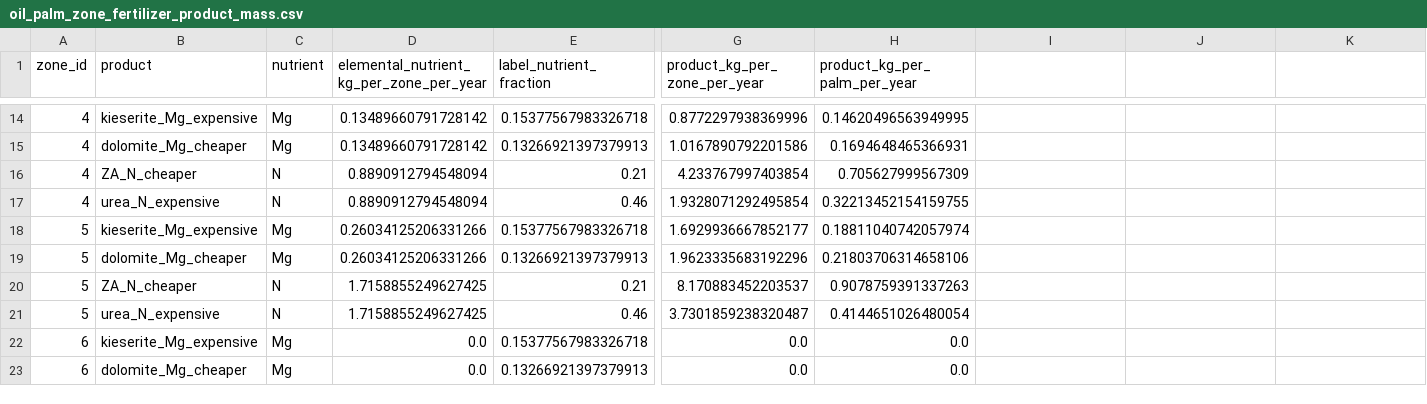
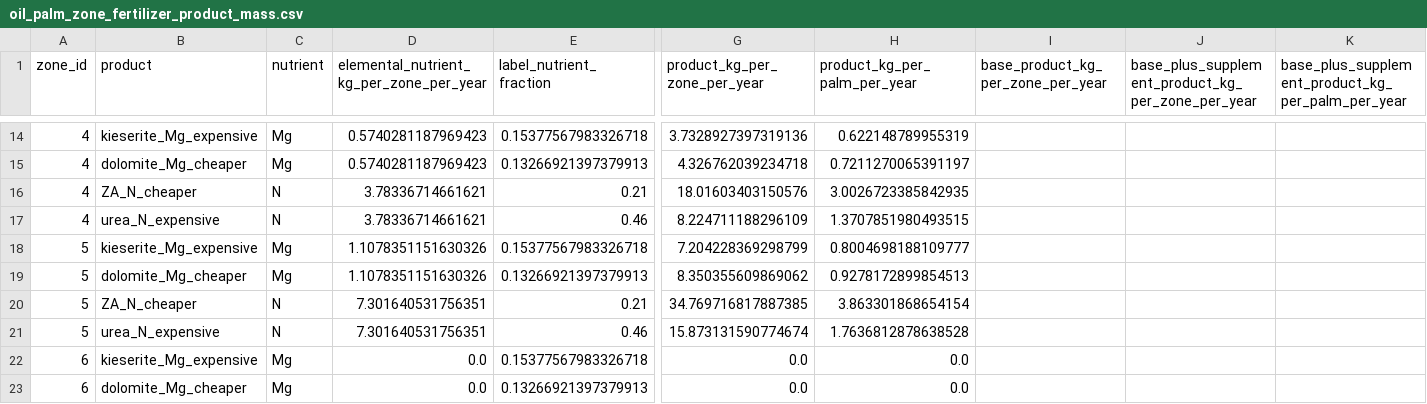
Before and after one commit to PT-Tunas-Kelapa-Tunggal/machine-learning, a CSV file: segmentation/iteration2/oil_palm_zone_fertilizer_product_mass.csv, drawn as a sheet; only a part is shown, gaps mark what is left out; the diff covers the shown part only; the diff names each change by its address in the sheet, - before the commit and + after, or states it on an @@ line.

```diff
--- a/segmentation/iteration2/oil_palm_zone_fertilizer_product_mass.csv
+++ b/segmentation/iteration2/oil_palm_zone_fertilizer_product_mass.csv
-I1: (empty)
+I1: base_product_kg_per_zone_per_year
-J1: (empty)
+J1: base_plus_supplement_product_kg_per_zone_per_year
-K1: (empty)
+K1: base_plus_supplement_product_kg_per_palm_per_year
-D14:D15: 0.13489660791728142
+D14:D15: 0.5740281187969423
-G14 (product_kg_per_zone_per_year): 0.8772297938369996
+G14 (product_kg_per_zone_per_year): 3.7328927397319136
-H14 (product_kg_per_palm_per_year): 0.14620496563949995
+H14 (product_kg_per_palm_per_year): 0.622148789955319
-G15 (product_kg_per_zone_per_year): 1.0167890792201586
+G15 (product_kg_per_zone_per_year): 4.326762039234718
-H15 (product_kg_per_palm_per_year): 0.1694648465366931
+H15 (product_kg_per_palm_per_year): 0.7211270065391197
-D16:D17: 0.8890912794548094
+D16:D17: 3.78336714661621
-G16 (product_kg_per_zone_per_year): 4.233767997403854
+G16 (product_kg_per_zone_per_year): 18.01603403150576
-H16 (product_kg_per_palm_per_year): 0.705627999567309
+H16 (product_kg_per_palm_per_year): 3.0026723385842935
-G17 (product_kg_per_zone_per_year): 1.9328071292495854
+G17 (product_kg_per_zone_per_year): 8.224711188296109
-H17 (product_kg_per_palm_per_year): 0.32213452154159755
+H17 (product_kg_per_palm_per_year): 1.3707851980493515
-D18:D19: 0.26034125206331266
+D18:D19: 1.1078351151630326
-G18 (product_kg_per_zone_per_year): 1.6929936667852177
+G18 (product_kg_per_zone_per_year): 7.204228369298799
-H18 (product_kg_per_palm_per_year): 0.18811040742057974
+H18 (product_kg_per_palm_per_year): 0.8004698188109777
-G19 (product_kg_per_zone_per_year): 1.9623335683192296
+G19 (product_kg_per_zone_per_year): 8.350355609869062
-H19 (product_kg_per_palm_per_year): 0.21803706314658106
+H19 (product_kg_per_palm_per_year): 0.9278172899854513
-D20:D21: 1.7158855249627425
+D20:D21: 7.301640531756351
-G20 (product_kg_per_zone_per_year): 8.170883452203537
+G20 (product_kg_per_zone_per_year): 34.769716817887385
-H20 (product_kg_per_palm_per_year): 0.9078759391337263
+H20 (product_kg_per_palm_per_year): 3.863301868654154
-G21 (product_kg_per_zone_per_year): 3.7301859238320487
+G21 (product_kg_per_zone_per_year): 15.873131590774674
-H21 (product_kg_per_palm_per_year): 0.4144651026480054
+H21 (product_kg_per_palm_per_year): 1.7636812878638528
```
Also changed, not shown: 36 edited cells elsewhere in this file, segmentation/iteration2/oil_palm_zone_vari_summary.csv, 8 other files.
